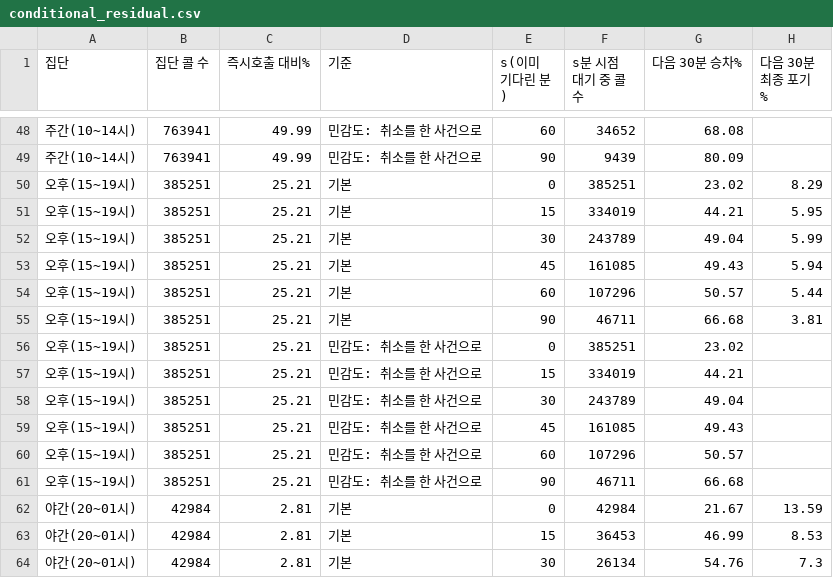
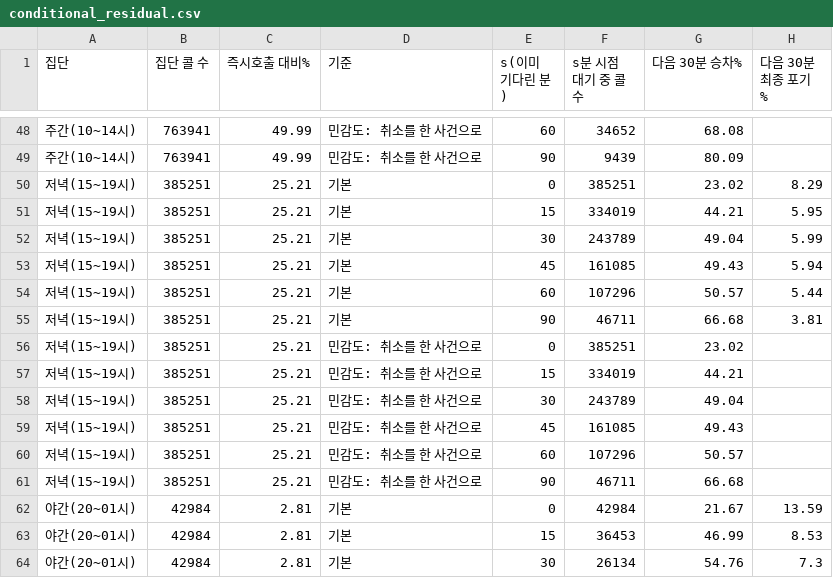
Before and after one commit to kimtakong/2026_forest, a CSV file: outputs/tables/conditional_residual.csv, drawn as a sheet; only a part is shown, gaps mark what is left out; the diff names each change by its address in the sheet, - before the commit and + after, or states it on an @@ line.

```diff
--- a/outputs/tables/conditional_residual.csv
+++ b/outputs/tables/conditional_residual.csv
-A50:A61 (집단): 오후(15~19시)
+A50:A61 (집단): 저녁(15~19시)
```
Also changed, not shown: 12 other files.
